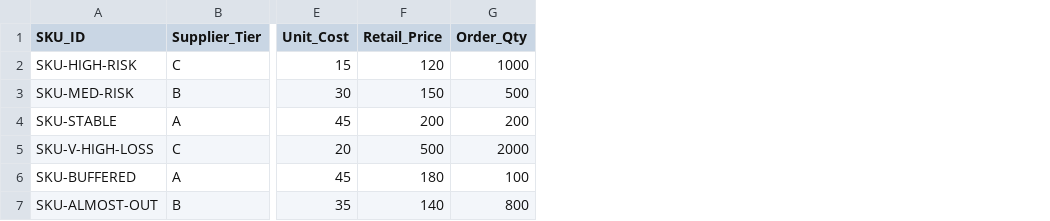
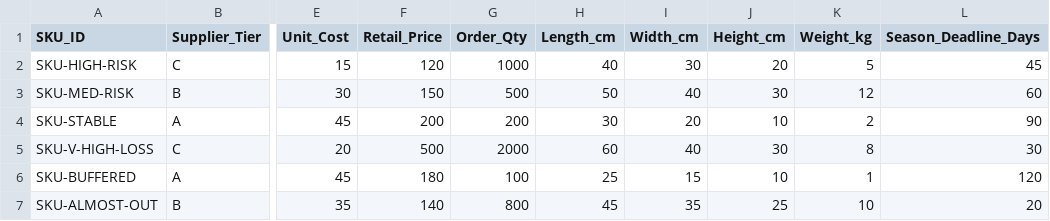
Before and after one commit to Shilpanshu/lead-time_risk_simulator, a CSV file: dummy_portfolio.csv, drawn as a sheet; only a part is shown, gaps mark what is left out; the diff names each change by its address in the sheet, - before the commit and + after, or states it on an @@ line.

```diff
--- a/dummy_portfolio.csv
+++ b/dummy_portfolio.csv
+column H (Length_cm), rows 2-7: 40 | 50 | 30 | 60 | 25 | 45
+column I (Width_cm), rows 2-7: 30 | 40 | 20 | 40 | 15 | 35
+column J (Height_cm), rows 2-7: 20 | 30 | 10 | 30 | 10 | 25
+column K (Weight_kg), rows 2-7: 5 | 12 | 2 | 8 | 1 | 10
+column L (Season_Deadline_Days), rows 2-7: 45 | 60 | 90 | 30 | 120 | 20
```
Also changed, not shown: 2 other files.
